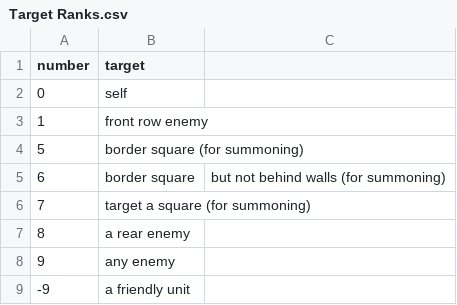
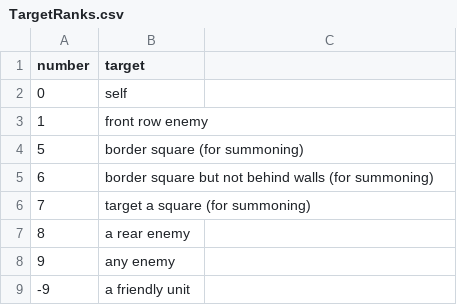
Before and after one commit to lolbat/Conquest-of-Elysium-5-data, a CSV file: csv/tables/TargetRanks.csv (was csv/tables/Target Ranks.csv), drawn as a sheet.

```diff
--- a/csv/tables/Target Ranks.csv
+++ b/csv/tables/TargetRanks.csv
@@ -4,3 +4,3 @@ number,target
  5,border square (for summoning)
- 6,border square, but not behind walls (for summoning)
+ 6,border square but not behind walls (for summoning)
  7,target a square (for summoning)
```
Also changed, not shown: csv/tables/DamageTypes.csv, csv/tables/NegativeTerrainTypes.csv, 59 other files.
